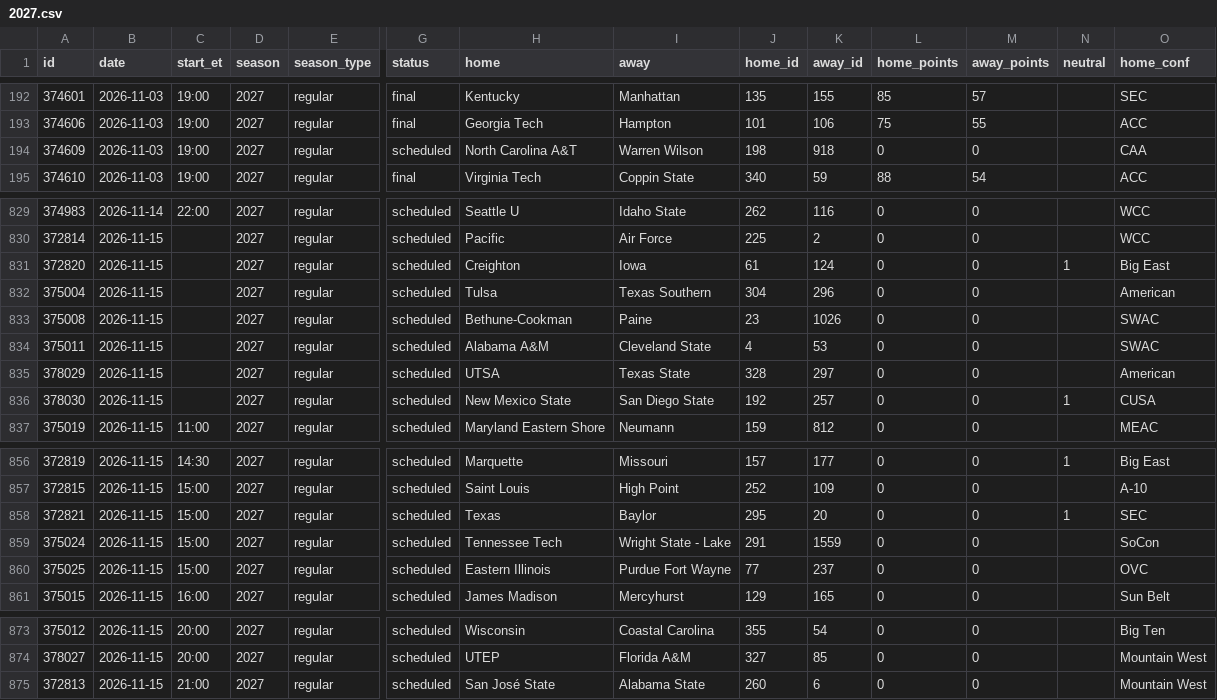
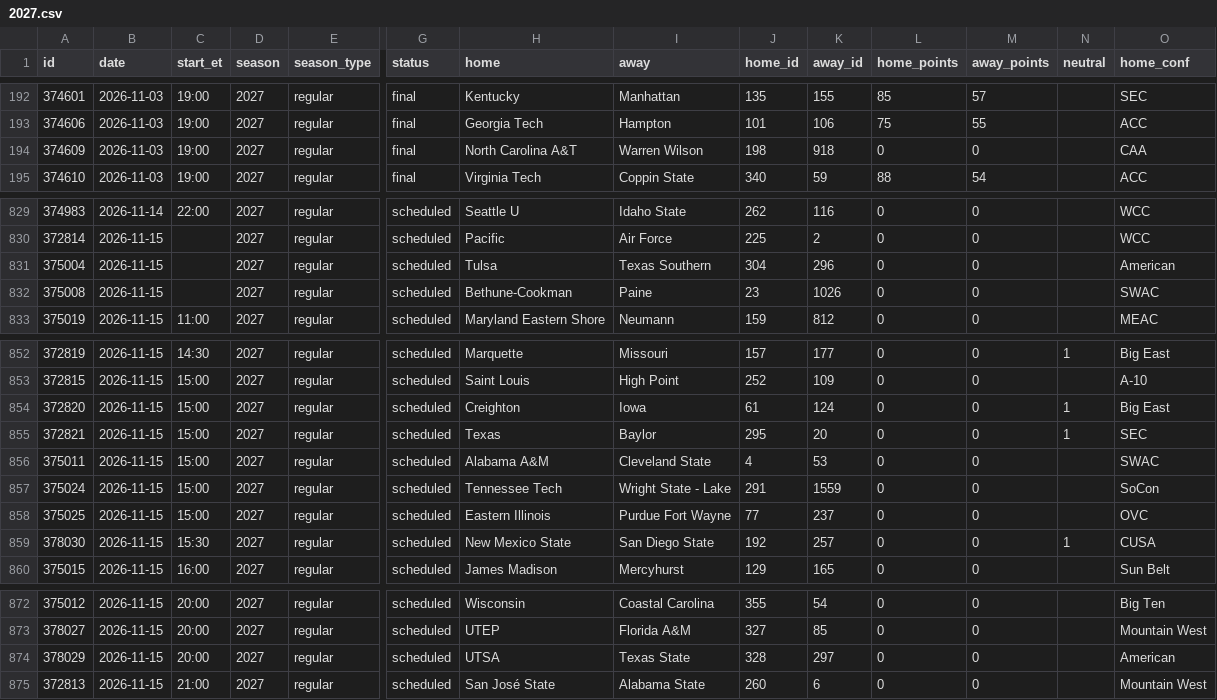
Before and after one commit to rjr5021/college-basketball-belt, a CSV file: data/games/2027.csv, drawn as a sheet; only a part is shown, gaps mark what is left out; removed rows and columns are numbered as before the commit, all else as after; rows hold the shown columns only; the diff covers the shown part only; the diff names each change by its address in the sheet, - before the commit and + after, or states it on an @@ line.

```diff
--- a/data/games/2027.csv
+++ b/data/games/2027.csv
-G194 (status): scheduled
+G194 (status): final
-row 831: 372820 | 2026-11-15 |  | 2027 | regular | scheduled | Creighton | Iowa | 61 | 124 | 0 | 0 | 1 | Big East
-row 834: 375011 | 2026-11-15 |  | 2027 | regular | scheduled | Alabama A&M | Cleveland State | 4 | 53 | 0 | 0 |  | SWAC
-row 835: 378029 | 2026-11-15 |  | 2027 | regular | scheduled | UTSA | Texas State | 328 | 297 | 0 | 0 |  | American
-row 836: 378030 | 2026-11-15 |  | 2027 | regular | scheduled | New Mexico State | San Diego State | 192 | 257 | 0 | 0 | 1 | CUSA
+row 854: 372820 | 2026-11-15 | 15:00 | 2027 | regular | scheduled | Creighton | Iowa | 61 | 124 | 0 | 0 | 1 | Big East
+row 856: 375011 | 2026-11-15 | 15:00 | 2027 | regular | scheduled | Alabama A&M | Cleveland State | 4 | 53 | 0 | 0 |  | SWAC
+row 859: 378030 | 2026-11-15 | 15:30 | 2027 | regular | scheduled | New Mexico State | San Diego State | 192 | 257 | 0 | 0 | 1 | CUSA
+row 874: 378029 | 2026-11-15 | 20:00 | 2027 | regular | scheduled | UTSA | Texas State | 328 | 297 | 0 | 0 |  | American
```
Also changed, not shown: 53 edited cells elsewhere in this file, data/women/games/2027.csv.
